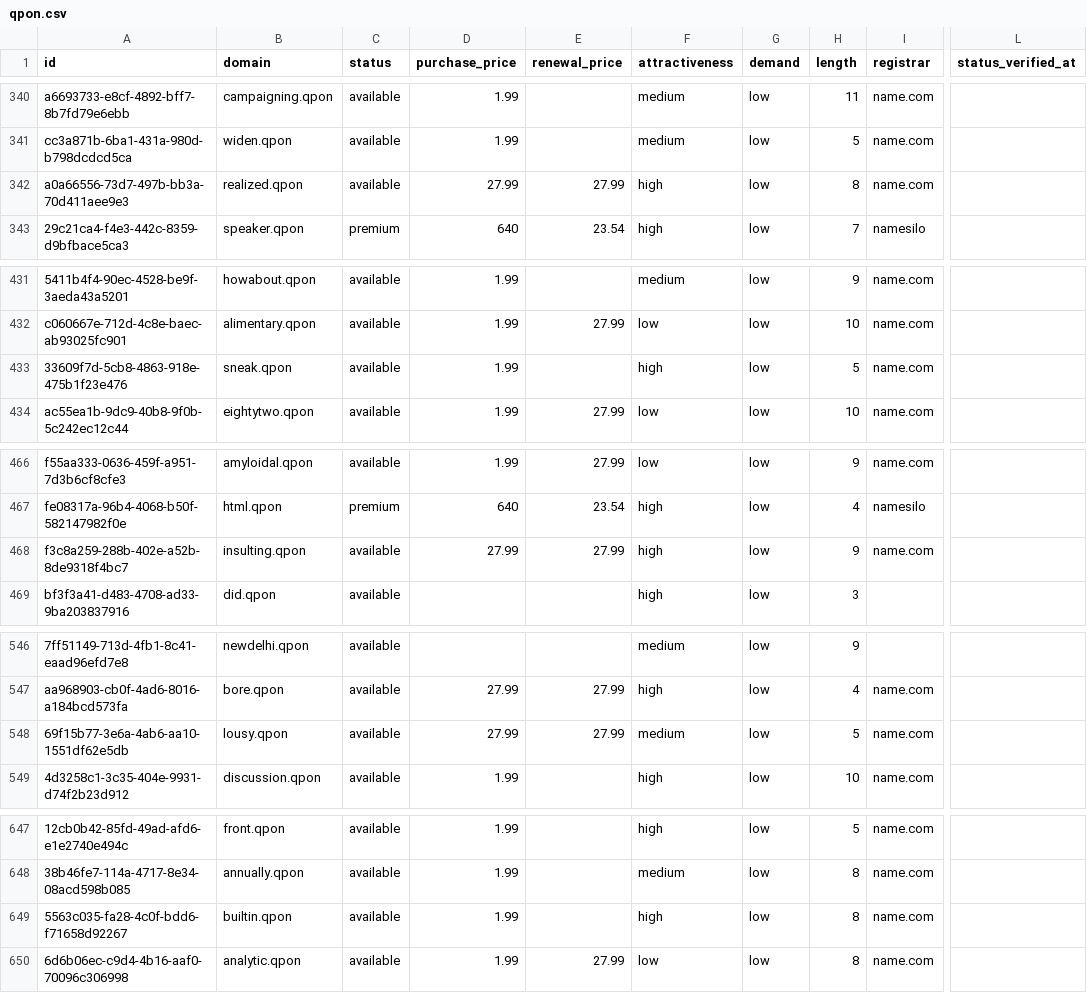
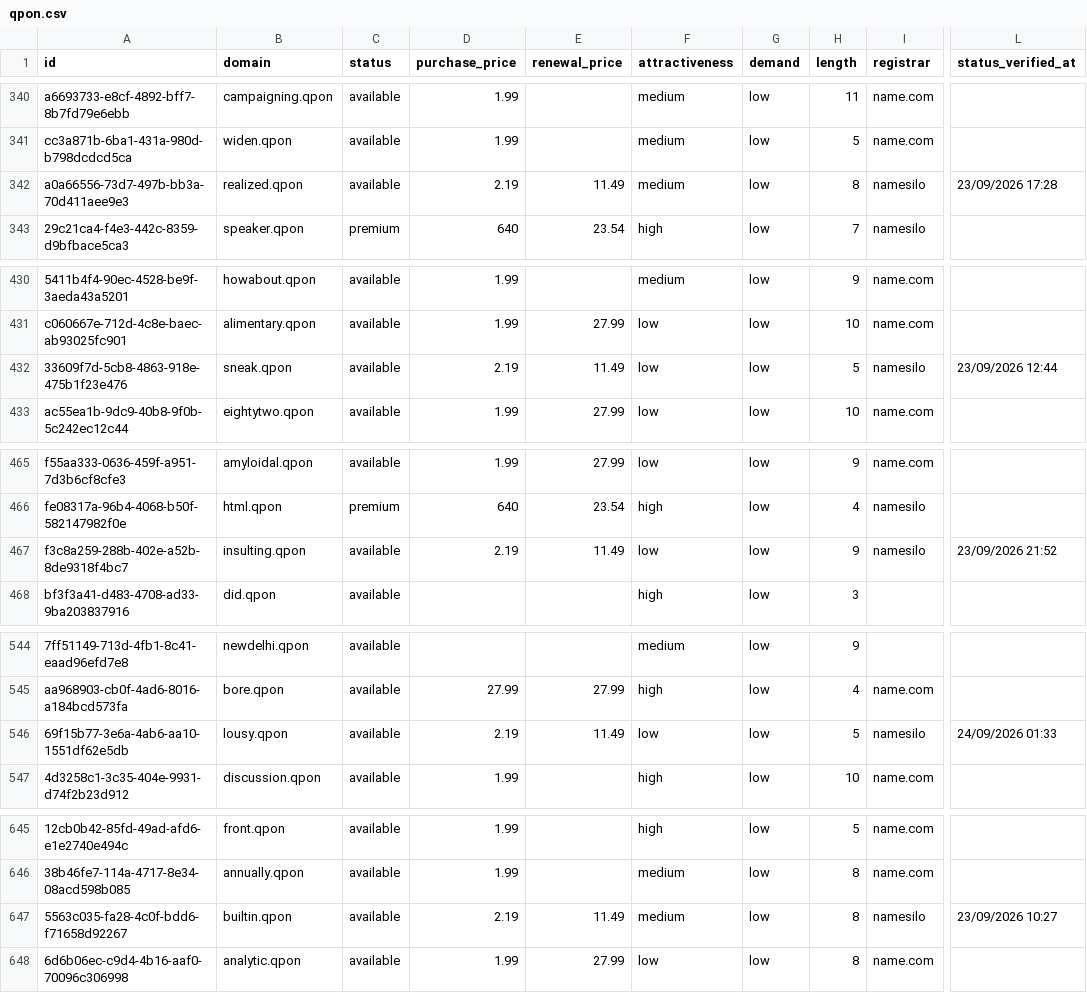
Before and after one commit to UniqueDomains/qpon-oneword-domains, a CSV file: qpon.csv, drawn as a sheet; only a part is shown, gaps mark what is left out; addresses are those after the commit; the diff covers the shown part only; the diff names each change by its address in the sheet, - before the commit and + after, or states it on an @@ line.

```diff
--- a/qpon.csv
+++ b/qpon.csv
-D342 (purchase_price): 27.99
+D342 (purchase_price): 2.19
-E342 (renewal_price): 27.99
+E342 (renewal_price): 11.49
-F342 (attractiveness): high
+F342 (attractiveness): medium
-I342 (registrar): name.com
+I342 (registrar): namesilo
-L342 (status_verified_at): (empty)
+L342 (status_verified_at): 23/09/2026 17:28
-D432 (purchase_price): 1.99
+D432 (purchase_price): 2.19
-E432 (renewal_price): (empty)
+E432 (renewal_price): 11.49
-F432 (attractiveness): high
+F432 (attractiveness): low
-I432 (registrar): name.com
+I432 (registrar): namesilo
-L432 (status_verified_at): (empty)
+L432 (status_verified_at): 23/09/2026 12:44
-D467 (purchase_price): 27.99
+D467 (purchase_price): 2.19
-E467 (renewal_price): 27.99
+E467 (renewal_price): 11.49
-F467 (attractiveness): high
+F467 (attractiveness): low
-I467 (registrar): name.com
+I467 (registrar): namesilo
-L467 (status_verified_at): (empty)
+L467 (status_verified_at): 23/09/2026 21:52
-D546 (purchase_price): 27.99
+D546 (purchase_price): 2.19
-E546 (renewal_price): 27.99
+E546 (renewal_price): 11.49
-F546 (attractiveness): medium
+F546 (attractiveness): low
-I546 (registrar): name.com
+I546 (registrar): namesilo
-L546 (status_verified_at): (empty)
+L546 (status_verified_at): 24/09/2026 01:33
-D647 (purchase_price): 1.99
+D647 (purchase_price): 2.19
-E647 (renewal_price): (empty)
+E647 (renewal_price): 11.49
-F647 (attractiveness): high
+F647 (attractiveness): medium
-I647 (registrar): name.com
+I647 (registrar): namesilo
-L647 (status_verified_at): (empty)
+L647 (status_verified_at): 23/09/2026 10:27
```
Also changed, not shown: 4 added rows, 4 removed rows and 66 edited cells elsewhere in this file, 4 other files.
